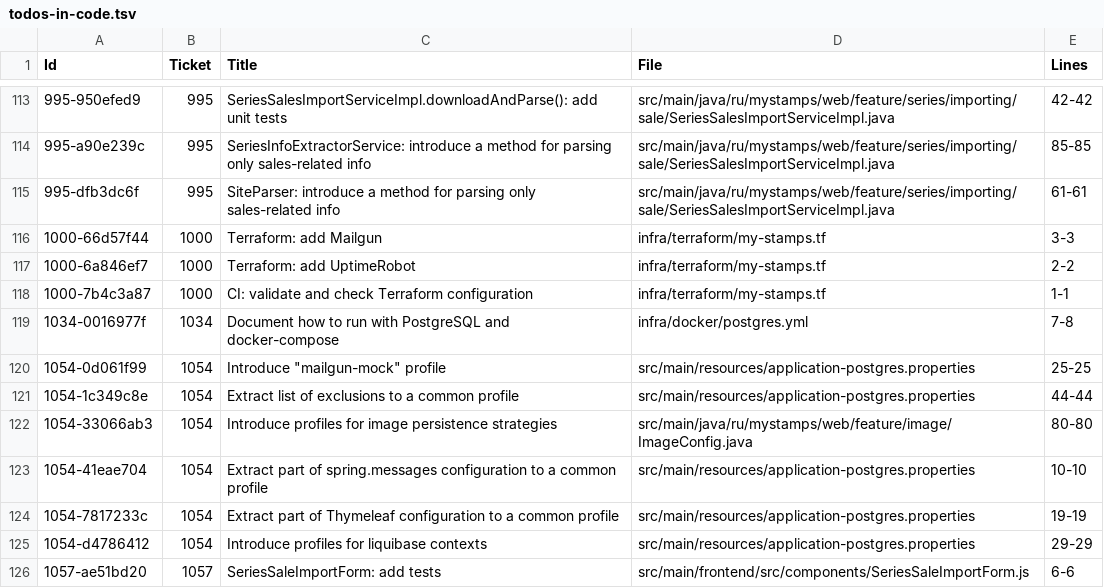
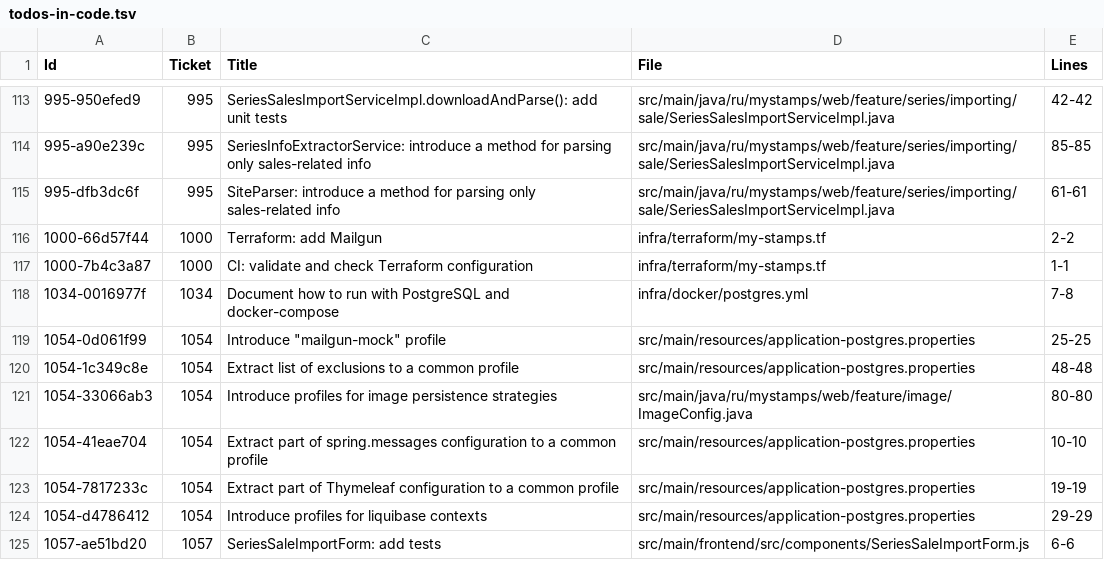
Before and after one commit to php-coder/mystamps, a TSV file: todos-in-code.tsv, drawn as a sheet; only a part is shown, gaps mark what is left out.

```diff
--- a/todos-in-code.tsv
+++ b/todos-in-code.tsv
@@ -115,4 +115,3 @@ Id	Ticket	"Title"	File	Lines
 995-dfb3dc6f	995	"SiteParser: introduce a method for parsing only sales-related info"	src/main/java/ru/mystamps/web/feature/series/importing/sale/SeriesSalesImportServiceImpl.java	61-61
-1000-66d57f44	1000	"Terraform: add Mailgun"	infra/terraform/my-stamps.tf	3-3
-1000-6a846ef7	1000	"Terraform: add UptimeRobot"	infra/terraform/my-stamps.tf	2-2
+1000-66d57f44	1000	"Terraform: add Mailgun"	infra/terraform/my-stamps.tf	2-2
 1000-7b4c3a87	1000	"CI: validate and check Terraform configuration"	infra/terraform/my-stamps.tf	1-1
@@ -120,3 +119,3 @@ Id	Ticket	"Title"	File	Lines
 1054-0d061f99	1054	"Introduce ""mailgun-mock"" profile"	src/main/resources/application-postgres.properties	25-25
-1054-1c349c8e	1054	"Extract list of exclusions to a common profile"	src/main/resources/application-postgres.properties	44-44
+1054-1c349c8e	1054	"Extract list of exclusions to a common profile"	src/main/resources/application-postgres.properties	48-48
 1054-33066ab3	1054	"Introduce profiles for image persistence strategies"	src/main/java/ru/mystamps/web/feature/image/ImageConfig.java	80-80
```
Also changed, not shown: 1 other file.
